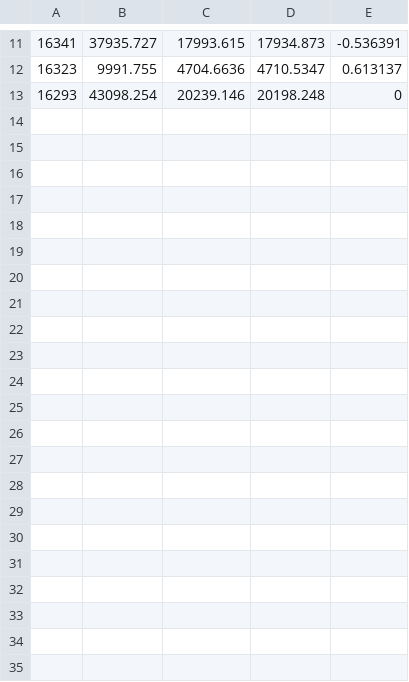
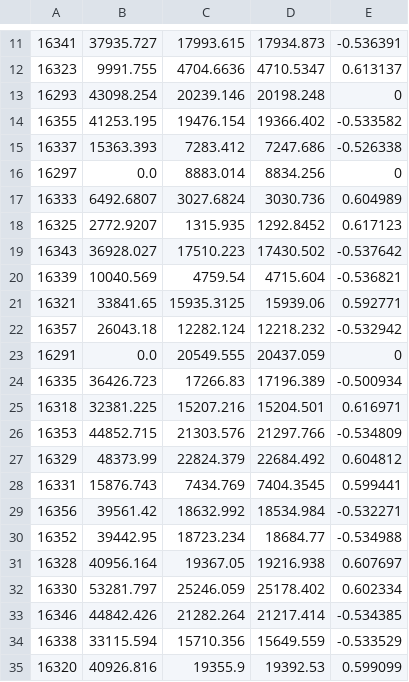
Before and after one commit to tbhayward/clas12_analysis_software, a CSV file: analysis_scripts/run_info_rgc.csv, drawn as a sheet; only a part is shown, gaps mark what is left out.

Commit message:
adding in TSA and DSA for chi2 fits

```diff
--- a/analysis_scripts/run_info_rgc.csv
+++ b/analysis_scripts/run_info_rgc.csv
@@ -13 +13,23 @@
 16293,43098.254,20239.146,20198.248,0
+16355,41253.195,19476.154,19366.402,-0.533582
+16337,15363.393,7283.412,7247.686,-0.526338
+16297,0.0,8883.014,8834.256,0
+16333,6492.6807,3027.6824,3030.736,0.604989
+16325,2772.9207,1315.935,1292.8452,0.617123
+16343,36928.027,17510.223,17430.502,-0.537642
+16339,10040.569,4759.54,4715.604,-0.536821
+16321,33841.65,15935.3125,15939.06,0.592771
+16357,26043.18,12282.124,12218.232,-0.532942
+16291,0.0,20549.555,20437.059,0
+16335,36426.723,17266.83,17196.389,-0.500934
+16318,32381.225,15207.216,15204.501,0.616971
+16353,44852.715,21303.576,21297.766,-0.534809
+16329,48373.99,22824.379,22684.492,0.604812
+16331,15876.743,7434.769,7404.3545,0.599441
+16356,39561.42,18632.992,18534.984,-0.532271
+16352,39442.95,18723.234,18684.77,-0.534988
+16328,40956.164,19367.05,19216.938,0.607697
+16330,53281.797,25246.059,25178.402,0.602334
+16346,44842.426,21282.264,21217.414,-0.534385
+16338,33115.594,15710.356,15649.559,-0.533529
+16320,40926.816,19355.9,19392.53,0.599099
```
